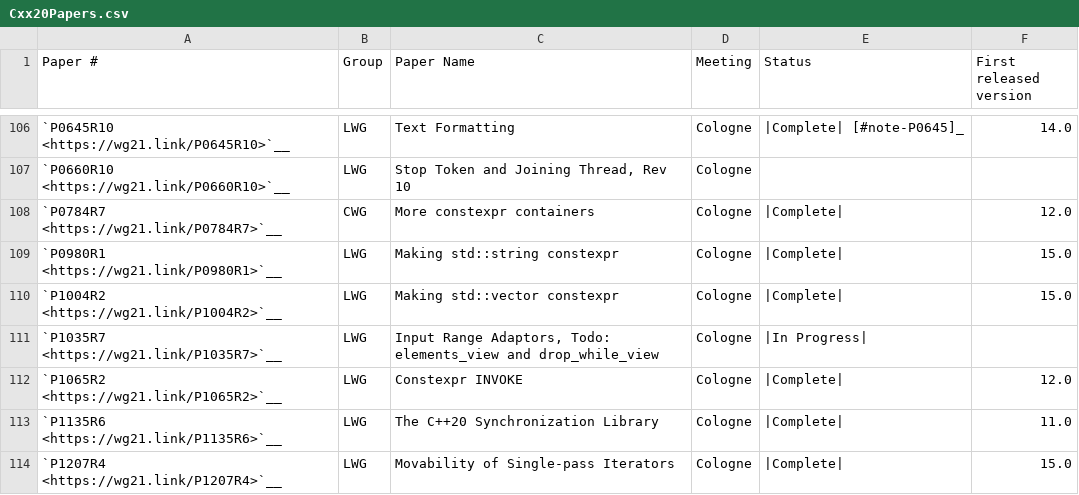
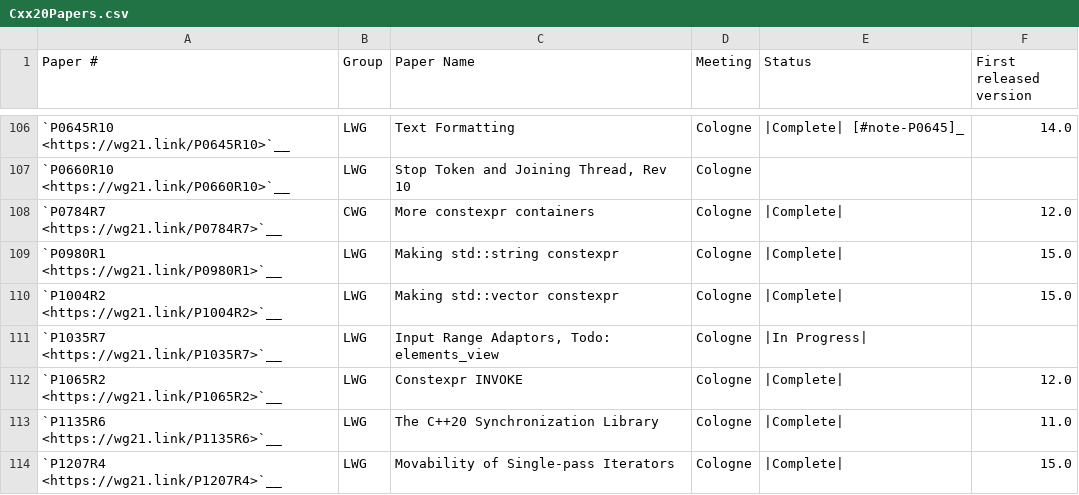
Before and after one commit to jove-decompiler/llvm-project, a CSV file: libcxx/docs/Status/Cxx20Papers.csv, drawn as a sheet; only a part is shown, gaps mark what is left out.

Commit message:
[libc++][ranges] implement `std::ranges::drop_while_view`
Differential Revision: https://reviews.llvm.org/D135460

```diff
--- a/libcxx/docs/Status/Cxx20Papers.csv
+++ b/libcxx/docs/Status/Cxx20Papers.csv
@@ -110,3 +110,3 @@
 "`P1004R2 <https://wg21.link/P1004R2>`__","LWG","Making std::vector constexpr","Cologne","|Complete|","15.0"
-"`P1035R7 <https://wg21.link/P1035R7>`__","LWG","Input Range Adaptors, Todo: elements_view and drop_while_view","Cologne","|In Progress|",""
+"`P1035R7 <https://wg21.link/P1035R7>`__","LWG","Input Range Adaptors, Todo: elements_view","Cologne","|In Progress|",""
 "`P1065R2 <https://wg21.link/P1065R2>`__","LWG","Constexpr INVOKE","Cologne","|Complete|","12.0"
```
Also changed, not shown: 17 other files.
